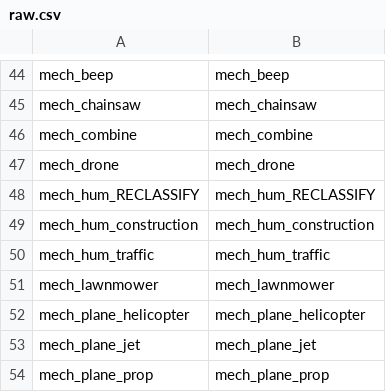
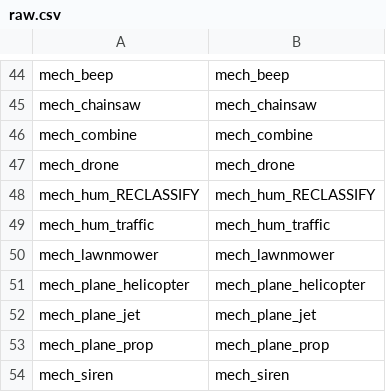
Before and after one commit to OSU-Bee-Lab/buzzdetect-training, a CSV file: 02_set/sets/large/translations/raw.csv, drawn as a sheet; only a part is shown, gaps mark what is left out; the shorter side is filled out with more unchanged rows; the diff names each change by its address in the sheet, - before the commit and + after, or states it on an @@ line.

```diff
--- a/02_set/sets/large/translations/raw.csv
+++ b/02_set/sets/large/translations/raw.csv
-row 49: mech_hum_construction | mech_hum_construction
```
Also changed, not shown: 02_set/sets/large/translations/binary.csv, 02_set/sets/large/translations/general.csv, 6 other files.
